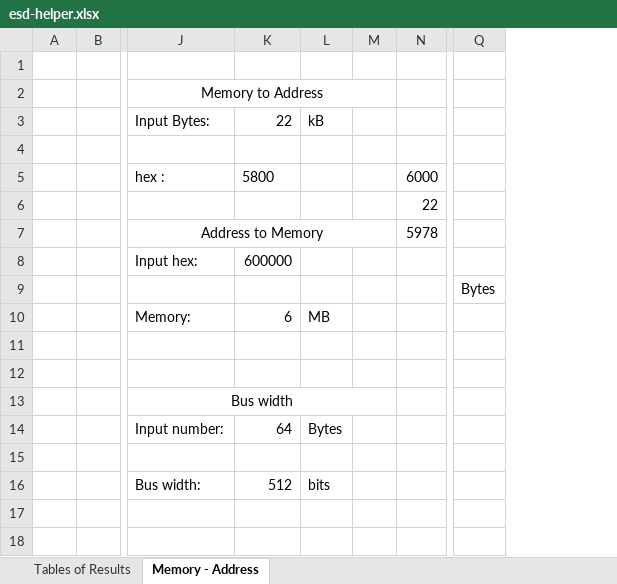
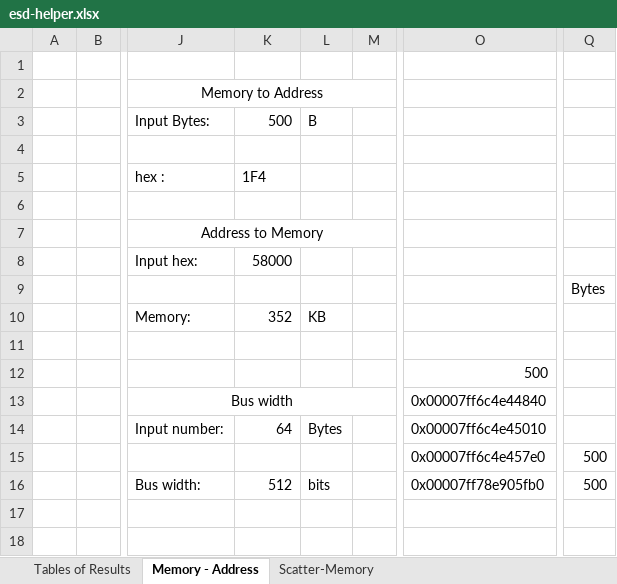
Before and after one commit to PavlosTzitzos/esd-project, an Excel workbook: Report/Tables/esd-helper.xlsx, sheet Memory - Address, drawn as a sheet; only a part is shown, gaps mark what is left out; values as stored, in another font and other column widths than the file's, no borders; removed rows and columns are numbered as before the commit, all else as after; the diff names each change by its address in the sheet, - before the commit and + after, or states it on an @@ line.

```diff
--- a/Report/Tables/esd-helper.xlsx (sheet Memory - Address)
+++ b/Report/Tables/esd-helper.xlsx (sheet Memory - Address)
+sheet tab: Scatter-Memory
-column N, rows 5-7: 6000 | 22 | 5978
+column O, rows 12-16: 500 | 0x00007ff6c4e44840 | 0x00007ff6c4e45010 | 0x00007ff6c4e457e0 | 0x00007ff78e905fb0
-K3: 22
+K3: 500
-L3: kB
+L3: B
-K5: 5800
+K5: 1F4
-K8: 600000
+K8: 58000
-K10: 6
+K10: 352
-L10: MB
+L10: KB
-Q15:Q16: (empty)
+Q15:Q16: 500
```
Also changed, not shown: sheet Tables of Results, formulas that keep their value, 25 other files.
